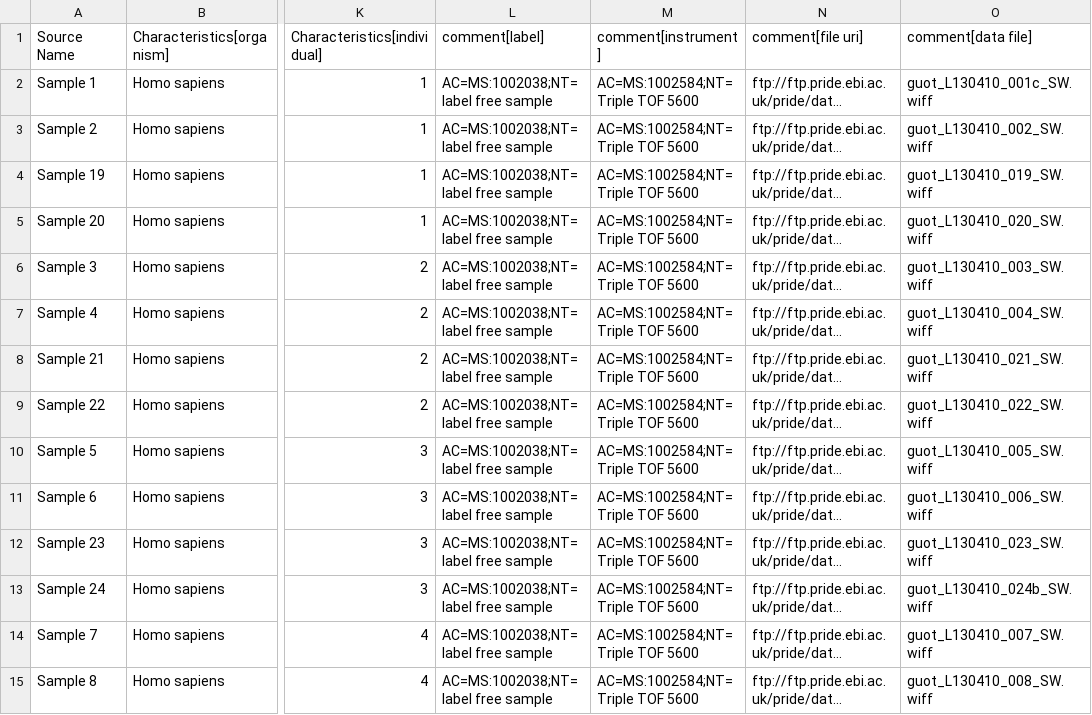
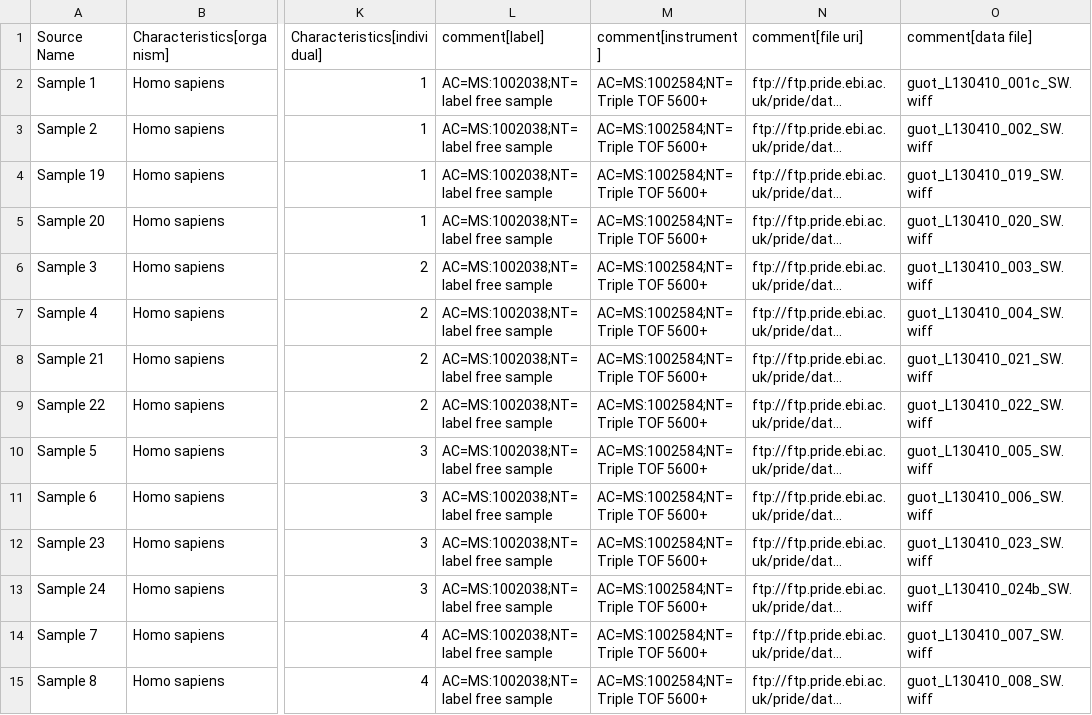
Before and after one commit to davco6/pride-metadata-standard, a TSV file: annotated-projects/PXD000672/PXD000672.sdrf.tsv, drawn as a sheet; only a part is shown, gaps mark what is left out; long unchanged cells end in …; the diff covers the shown part only; the diff names each change by its address in the sheet, - before the commit and + after, or states it on an @@ line.

Commit message:
Add files via upload

```diff
--- a/annotated-projects/PXD000672/PXD000672.sdrf.tsv
+++ b/annotated-projects/PXD000672/PXD000672.sdrf.tsv
-M2:M15 (comment[instrument]): AC=MS:1002584;NT=Triple TOF 5600
+M2:M15 (comment[instrument]): AC=MS:1002584;NT=Triple TOF 5600+
```
Also changed, not shown: 22 edited cells elsewhere in this file.
